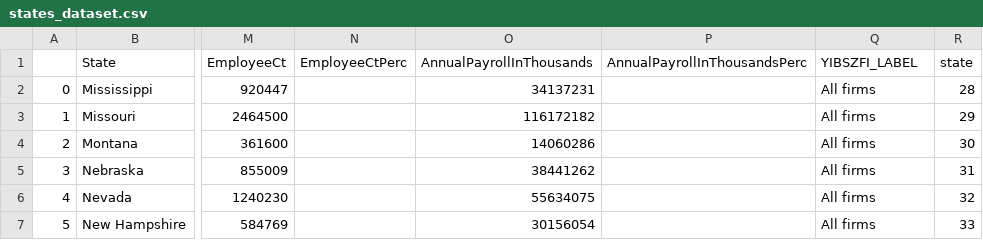
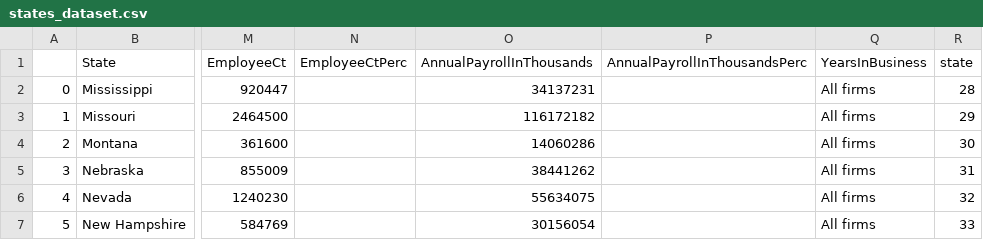
Before and after one commit to jackrlynn3/pandas-census-grp-5, a CSV file: data/states_dataset.csv, drawn as a sheet; only a part is shown, gaps mark what is left out; the diff names each change by its address in the sheet, - before the commit and + after, or states it on an @@ line.

Commit message:
Added scraping for race and ethnicity demo in US from Census

```diff
--- a/data/states_dataset.csv
+++ b/data/states_dataset.csv
-Q1: YIBSZFI_LABEL
+Q1: YearsInBusiness
```
Also changed, not shown: 5 other files.
